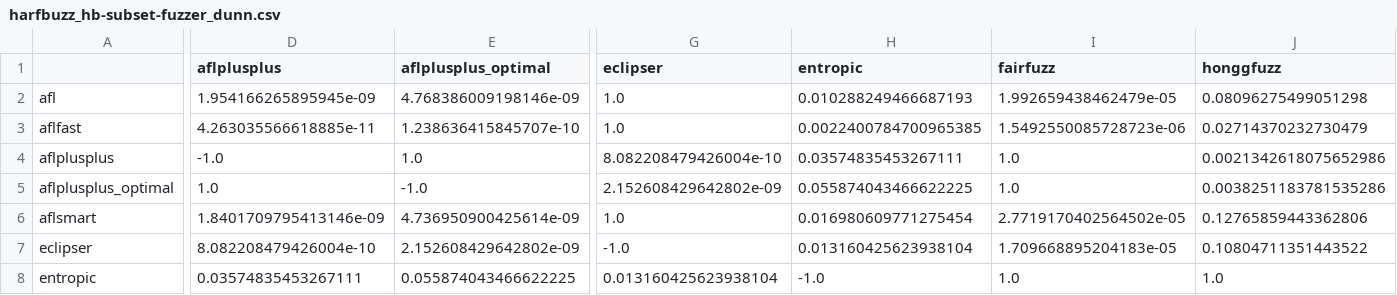
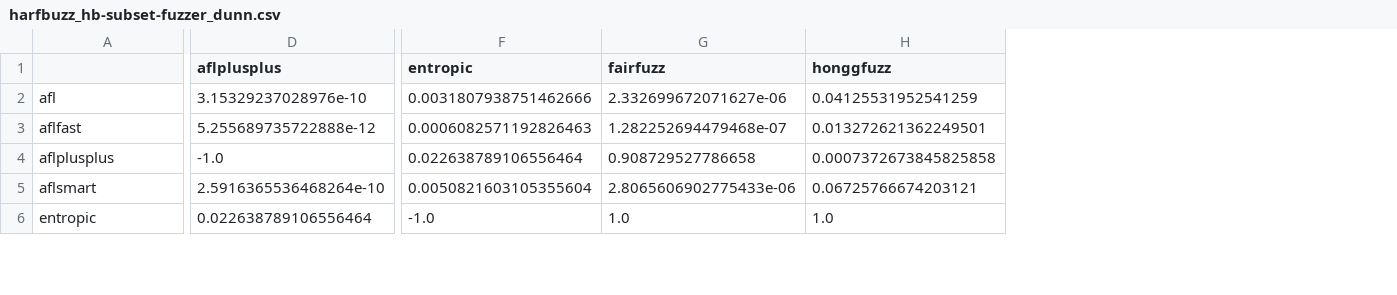
Before and after one commit to Vaush/fuzzbench, a CSV file: harfbuzz_hb-subset-fuzzer_dunn.csv, drawn as a sheet; only a part is shown, gaps mark what is left out; removed rows and columns are numbered as before the commit, all else as after; rows hold the shown columns only; the diff covers the shown part only; the diff names each change by its address in the sheet, - before the commit and + after, or states it on an @@ line.

```diff
--- a/harfbuzz_hb-subset-fuzzer_dunn.csv
+++ b/harfbuzz_hb-subset-fuzzer_dunn.csv
-column E (aflplusplus_optimal), rows 2-4: 4.768386009198146e-09 | 1.238636415845707e-10 | 1.0; row 6: 4.736950900425614e-09; row 8: 0.055874043466622225
-column G (eclipser), rows 2-4: 1.0 | 1.0 | 8.082208479426004e-10; row 6: 1.0; row 8: 0.013160425623938104
-D2 (aflplusplus): 1.954166265895945e-09
+D2 (aflplusplus): 3.15329237028976e-10
-F2 (entropic): 0.010288249466687193
+F2 (entropic): 0.0031807938751462666
-G2 (fairfuzz): 1.992659438462479e-05
+G2 (fairfuzz): 2.332699672071627e-06
-H2 (honggfuzz): 0.08096275499051298
+H2 (honggfuzz): 0.04125531952541259
-D3 (aflplusplus): 4.263035566618885e-11
+D3 (aflplusplus): 5.255689735722888e-12
-F3 (entropic): 0.0022400784700965385
+F3 (entropic): 0.0006082571192826463
-G3 (fairfuzz): 1.5492550085728723e-06
+G3 (fairfuzz): 1.282252694479468e-07
-H3 (honggfuzz): 0.02714370232730479
+H3 (honggfuzz): 0.013272621362249501
-F4 (entropic): 0.03574835453267111
+F4 (entropic): 0.022638789106556464
-G4 (fairfuzz): 1.0
+G4 (fairfuzz): 0.908729527786658
-H4 (honggfuzz): 0.0021342618075652986
+H4 (honggfuzz): 0.0007372673845825858
-row 5: aflplusplus_optimal | 1.0 | -1.0 | 2.152608429642802e-09 | 0.055874043466622225 | 1.0 | 0.0038251183781535286
-D5 (aflplusplus): 1.8401709795413146e-09
+D5 (aflplusplus): 2.5916365536468264e-10
-F5 (entropic): 0.016980609771275454
+F5 (entropic): 0.0050821603105355604
-G5 (fairfuzz): 2.7719170402564502e-05
+G5 (fairfuzz): 2.8065606902775433e-06
-H5 (honggfuzz): 0.12765859443362806
+H5 (honggfuzz): 0.06725766674203121
-row 7: eclipser | 8.082208479426004e-10 | 2.152608429642802e-09 | -1.0 | 0.013160425623938104 | 1.709668895204183e-05 | 0.10804711351443522
-D6 (aflplusplus): 0.03574835453267111
+D6 (aflplusplus): 0.022638789106556464
```
Also changed, not shown: 36 edited cells elsewhere in this file, arrow_parquet-arrow-fuzz_dunn.csv, openh264_decoder_fuzzer_dunn.csv, 44 other files.
